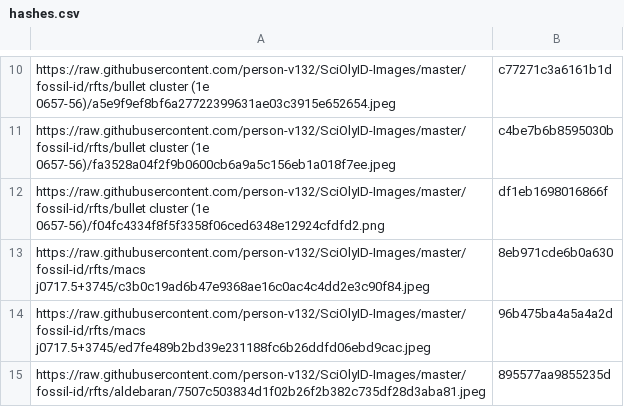
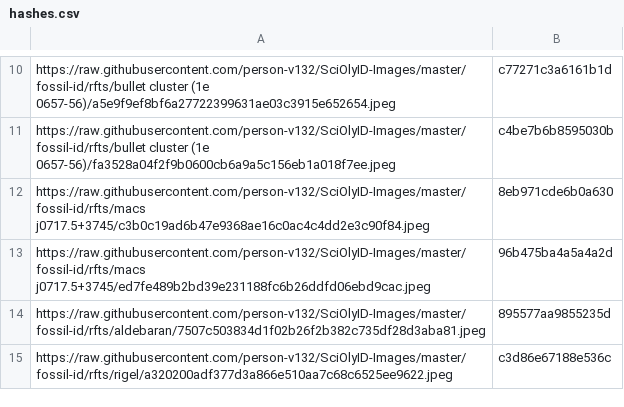
Before and after one commit to person-v132/SciOlyID-Images, a CSV file: rfts/hashes.csv, drawn as a sheet; only a part is shown, gaps mark what is left out; the shorter side is filled out with more unchanged rows; the diff names each change by its address in the sheet, - before the commit and + after, or states it on an @@ line.

```diff
--- a/rfts/hashes.csv
+++ b/rfts/hashes.csv
-row 12: https://raw.githubusercontent.com/person-v132/SciOlyID-Images/master/fossil-id/rfts/bullet cluster (1e 0657-56)/f04fc4334f8f5f3358f06ced6348e12924cfdfd2.png | df1eb1698016866f
```
